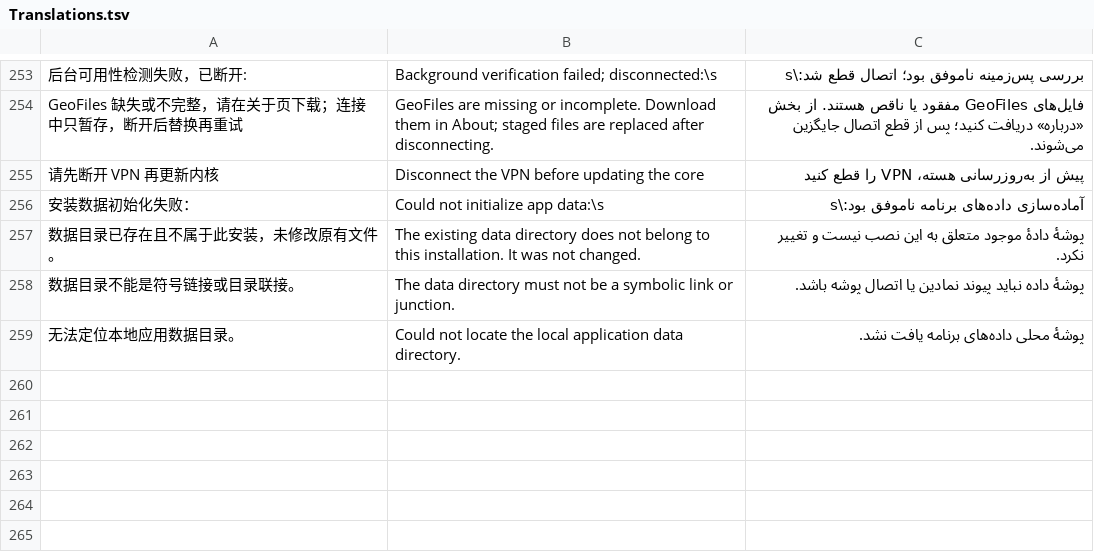
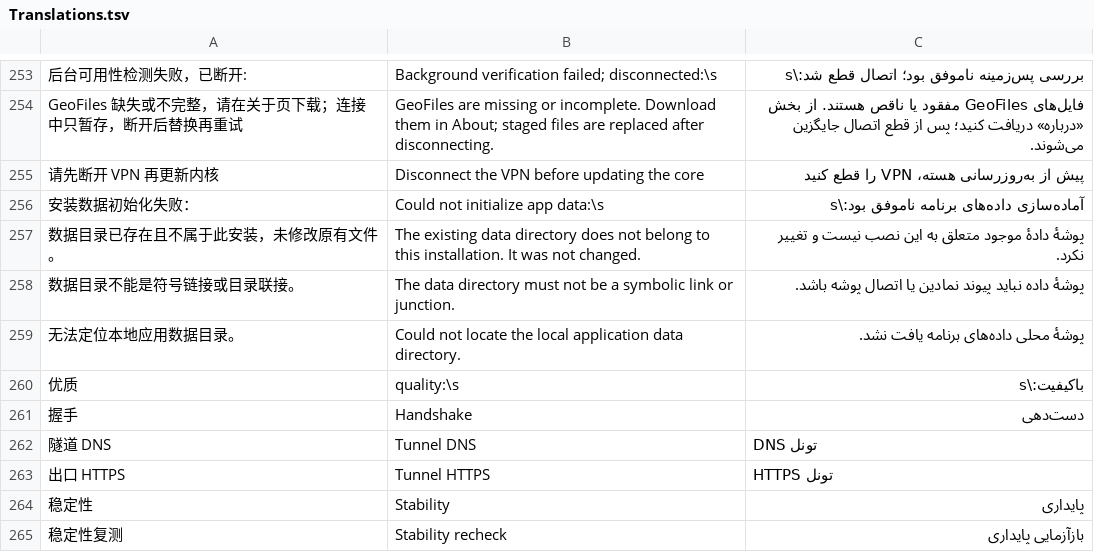
Before and after one commit to FuckGFWall/trashvpn-windows, a TSV file: src/Xehn.App/Translations.tsv, drawn as a sheet; only a part is shown, gaps mark what is left out; the diff names each change by its address in the sheet, - before the commit and + after, or states it on an @@ line.

```diff
--- a/src/Xehn.App/Translations.tsv
+++ b/src/Xehn.App/Translations.tsv
+row 260: 优质 | quality:\s | باکیفیت:\s
+row 261: 握手 | Handshake | دست‌دهی
+row 262: 隧道 DNS | Tunnel DNS | DNS تونل
+row 263: 出口 HTTPS | Tunnel HTTPS | HTTPS تونل
+row 264: 稳定性 | Stability | پایداری
+row 265: 稳定性复测 | Stability recheck | بازآزمایی پایداری
```
Also changed, not shown: 27 other files.
